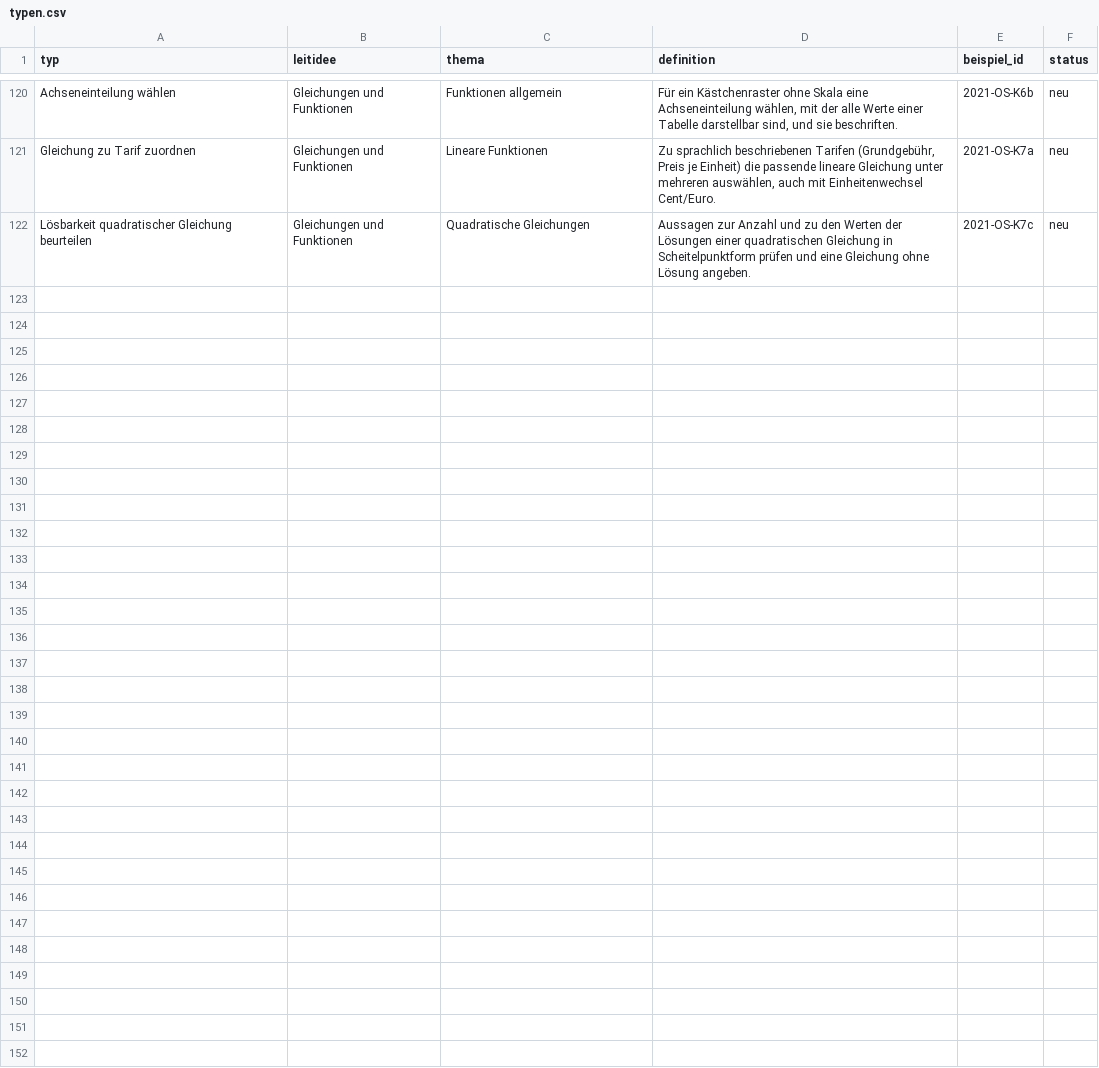
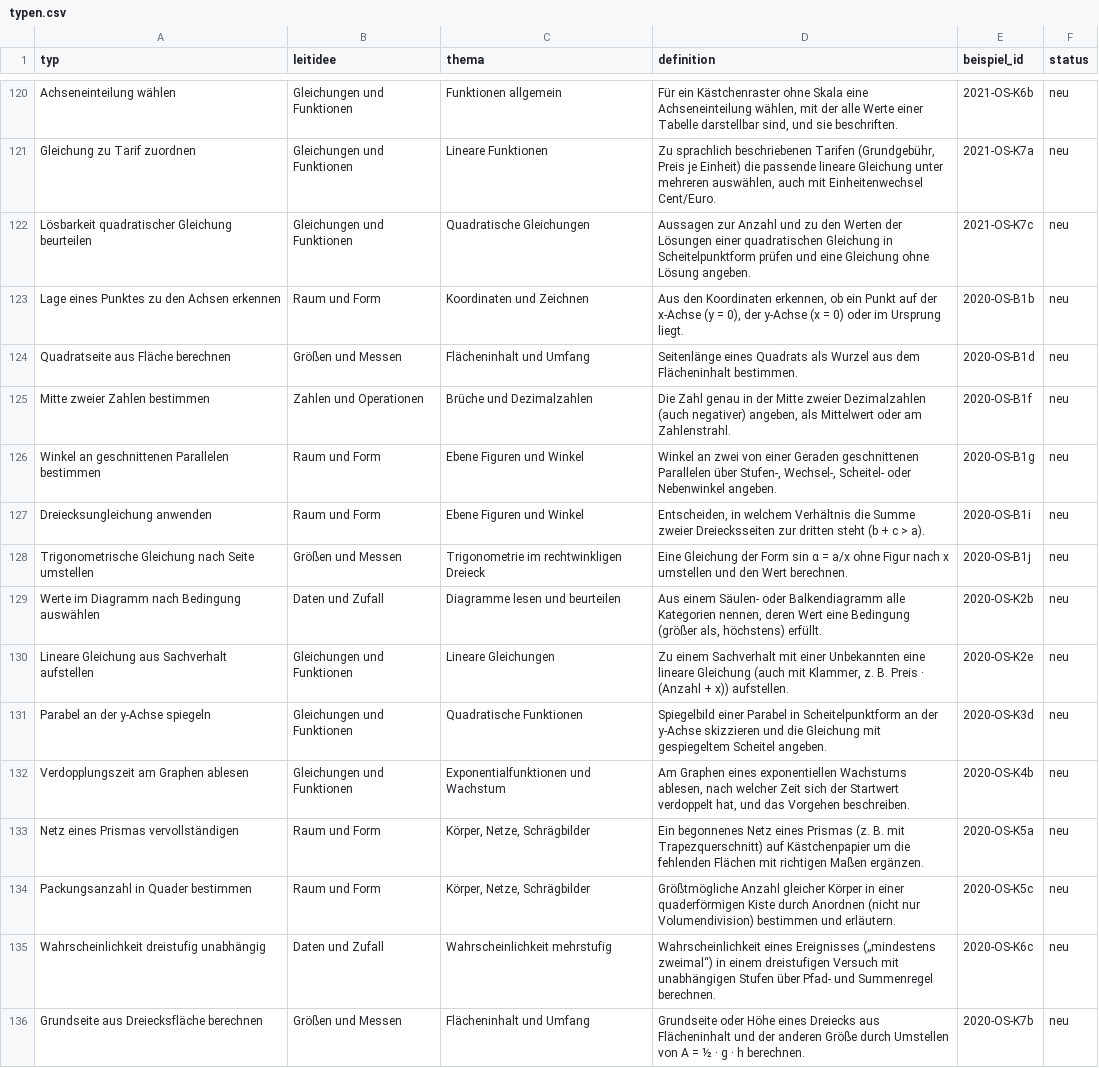
Before and after one commit to hz-0801/pruefungskatalog, a CSV file: typen.csv, drawn as a sheet; only a part is shown, gaps mark what is left out.

```diff
--- a/typen.csv
+++ b/typen.csv
@@ -122 +122,15 @@
 "Lösbarkeit quadratischer Gleichung beurteilen";"Gleichungen und Funktionen";"Quadratische Gleichungen";"Aussagen zur Anzahl und zu den Werten der Lösungen einer quadratischen Gleichung in Scheitelpunktform prüfen und eine Gleichung ohne Lösung angeben.";"2021-OS-K7c";"neu"
+"Lage eines Punktes zu den Achsen erkennen";"Raum und Form";"Koordinaten und Zeichnen";"Aus den Koordinaten erkennen, ob ein Punkt auf der x-Achse (y = 0), der y-Achse (x = 0) oder im Ursprung liegt.";"2020-OS-B1b";"neu"
+"Quadratseite aus Fläche berechnen";"Größen und Messen";"Flächeninhalt und Umfang";"Seitenlänge eines Quadrats als Wurzel aus dem Flächeninhalt bestimmen.";"2020-OS-B1d";"neu"
+"Mitte zweier Zahlen bestimmen";"Zahlen und Operationen";"Brüche und Dezimalzahlen";"Die Zahl genau in der Mitte zweier Dezimalzahlen (auch negativer) angeben, als Mittelwert oder am Zahlenstrahl.";"2020-OS-B1f";"neu"
+"Winkel an geschnittenen Parallelen bestimmen";"Raum und Form";"Ebene Figuren und Winkel";"Winkel an zwei von einer Geraden geschnittenen Parallelen über Stufen-, Wechsel-, Scheitel- oder Nebenwinkel angeben.";"2020-OS-B1g";"neu"
+"Dreiecksungleichung anwenden";"Raum und Form";"Ebene Figuren und Winkel";"Entscheiden, in welchem Verhältnis die Summe zweier Dreiecksseiten zur dritten steht (b + c > a).";"2020-OS-B1i";"neu"
+"Trigonometrische Gleichung nach Seite umstellen";"Größen und Messen";"Trigonometrie im rechtwinkligen Dreieck";"Eine Gleichung der Form sin α = a/x ohne Figur nach x umstellen und den Wert berechnen.";"2020-OS-B1j";"neu"
+"Werte im Diagramm nach Bedingung auswählen";"Daten und Zufall";"Diagramme lesen und beurteilen";"Aus einem Säulen- oder Balkendiagramm alle Kategorien nennen, deren Wert eine Bedingung (größer als, höchstens) erfüllt.";"2020-OS-K2b";"neu"
+"Lineare Gleichung aus Sachverhalt aufstellen";"Gleichungen und Funktionen";"Lineare Gleichungen";"Zu einem Sachverhalt mit einer Unbekannten eine lineare Gleichung (auch mit Klammer, z. B. Preis · (Anzahl + x)) aufstellen.";"2020-OS-K2e";"neu"
+"Parabel an der y-Achse spiegeln";"Gleichungen und Funktionen";"Quadratische Funktionen";"Spiegelbild einer Parabel in Scheitelpunktform an der y-Achse skizzieren und die Gleichung mit gespiegeltem Scheitel angeben.";"2020-OS-K3d";"neu"
+"Verdopplungszeit am Graphen ablesen";"Gleichungen und Funktionen";"Exponentialfunktionen und Wachstum";"Am Graphen eines exponentiellen Wachstums ablesen, nach welcher Zeit sich der Startwert verdoppelt hat, und das Vorgehen beschreiben.";"2020-OS-K4b";"neu"
+"Netz eines Prismas vervollständigen";"Raum und Form";"Körper, Netze, Schrägbilder";"Ein begonnenes Netz eines Prismas (z. B. mit Trapezquerschnitt) auf Kästchenpapier um die fehlenden Flächen mit richtigen Maßen ergänzen.";"2020-OS-K5a";"neu"
+"Packungsanzahl in Quader bestimmen";"Raum und Form";"Körper, Netze, Schrägbilder";"Größtmögliche Anzahl gleicher Körper in einer quaderförmigen Kiste durch Anordnen (nicht nur Volumendivision) bestimmen und erläutern.";"2020-OS-K5c";"neu"
+"Wahrscheinlichkeit dreistufig unabhängig";"Daten und Zufall";"Wahrscheinlichkeit mehrstufig";"Wahrscheinlichkeit eines Ereignisses („mindestens zweimal“) in einem dreistufigen Versuch mit unabhängigen Stufen über Pfad- und Summenregel berechnen.";"2020-OS-K6c";"neu"
+"Grundseite aus Dreiecksfläche berechnen";"Größen und Messen";"Flächeninhalt und Umfang";"Grundseite oder Höhe eines Dreiecks aus Flächeninhalt und der anderen Größe durch Umstellen von A = ½ · g · h berechnen.";"2020-OS-K7b";"neu"
```
Also changed, not shown: katalog-basis.csv, 2 other files.
